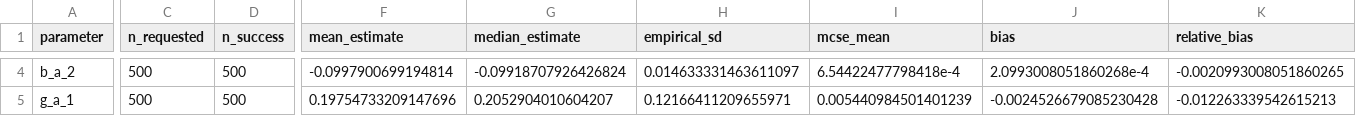
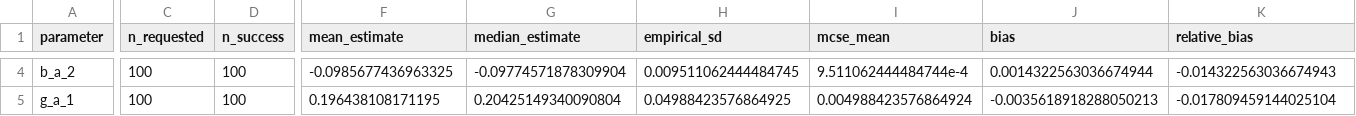
Before and after one commit to R-Computing-Lab/BGmisc, a CSV file: results/temporal_pair_figure/parameter_recovery_summary.csv, drawn as a sheet; only a part is shown, gaps mark what is left out; the diff covers the shown part only; the diff names each change by its address in the sheet, - before the commit and + after, or states it on an @@ line.

```diff
--- a/results/temporal_pair_figure/parameter_recovery_summary.csv
+++ b/results/temporal_pair_figure/parameter_recovery_summary.csv
-C4:C5 (n_requested): 500
+C4:C5 (n_requested): 100
-D4:D5 (n_success): 500
+D4:D5 (n_success): 100
-F4 (mean_estimate): -0.0997900699194814
+F4 (mean_estimate): -0.0985677436963325
-G4 (median_estimate): -0.09918707926426824
+G4 (median_estimate): -0.09774571878309904
-H4 (empirical_sd): 0.014633331463611097
+H4 (empirical_sd): 0.009511062444484745
-I4 (mcse_mean): 6.54422477798418e-4
+I4 (mcse_mean): 9.511062444484744e-4
-J4 (bias): 2.0993008051860268e-4
+J4 (bias): 0.0014322563036674944
-K4 (relative_bias): -0.0020993008051860265
+K4 (relative_bias): -0.014322563036674943
-F5 (mean_estimate): 0.19754733209147696
+F5 (mean_estimate): 0.196438108171195
-G5 (median_estimate): 0.2052904010604207
+G5 (median_estimate): 0.20425149340090804
-H5 (empirical_sd): 0.12166411209655971
+H5 (empirical_sd): 0.04988423576864925
-I5 (mcse_mean): 0.005440984501401239
+I5 (mcse_mean): 0.004988423576864924
-J5 (bias): -0.0024526679085230428
+J5 (bias): -0.0035618918288050213
-K5 (relative_bias): -0.012263339542615213
+K5 (relative_bias): -0.017809459144025104
```
Also changed, not shown: 144 edited cells elsewhere in this file, 9 other files.
